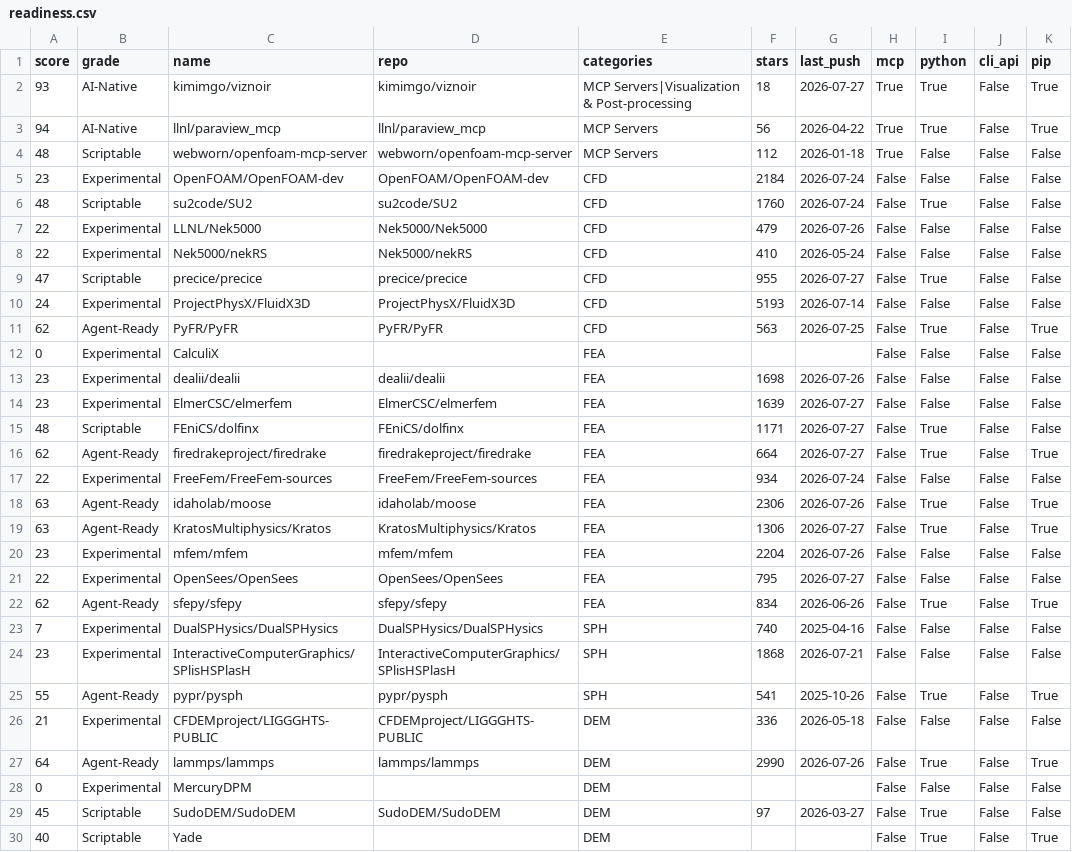
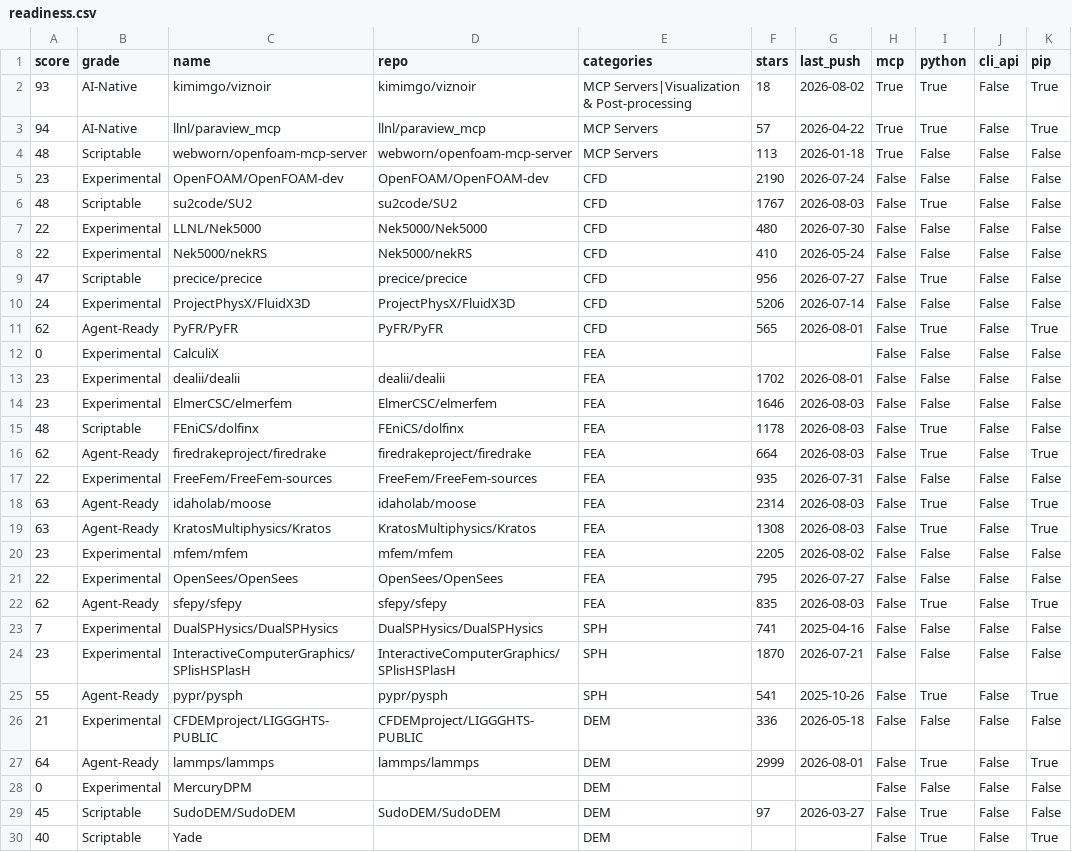
Before and after one commit to kimimgo/awesome-ai-cae, a CSV file: data/readiness.csv, drawn as a sheet; only a part is shown; the diff covers the shown part only.

```diff
--- a/data/readiness.csv
+++ b/data/readiness.csv
@@ -1,28 +1,28 @@
 score,grade,name,repo,categories,stars,last_push,mcp,python,cli_api,pip
-93,AI-Native,kimimgo/viznoir,kimimgo/viznoir,MCP Servers|Visualization & Post-processing,18,2026-07-27,True,True,False,True
-94,AI-Native,llnl/paraview_mcp,llnl/paraview_mcp,MCP Servers,56,2026-04-22,True,True,False,True
-48,Scriptable,webworn/openfoam-mcp-server,webworn/openfoam-mcp-server,MCP Servers,112,2026-01-18,True,False,False,False
-23,Experimental,OpenFOAM/OpenFOAM-dev,OpenFOAM/OpenFOAM-dev,CFD,2184,2026-07-24,False,False,False,False
-48,Scriptable,su2code/SU2,su2code/SU2,CFD,1760,2026-07-24,False,True,False,False
-22,Experimental,LLNL/Nek5000,Nek5000/Nek5000,CFD,479,2026-07-26,False,False,False,False
+93,AI-Native,kimimgo/viznoir,kimimgo/viznoir,MCP Servers|Visualization & Post-processing,18,2026-08-02,True,True,False,True
+94,AI-Native,llnl/paraview_mcp,llnl/paraview_mcp,MCP Servers,57,2026-04-22,True,True,False,True
+48,Scriptable,webworn/openfoam-mcp-server,webworn/openfoam-mcp-server,MCP Servers,113,2026-01-18,True,False,False,False
+23,Experimental,OpenFOAM/OpenFOAM-dev,OpenFOAM/OpenFOAM-dev,CFD,2190,2026-07-24,False,False,False,False
+48,Scriptable,su2code/SU2,su2code/SU2,CFD,1767,2026-08-03,False,True,False,False
+22,Experimental,LLNL/Nek5000,Nek5000/Nek5000,CFD,480,2026-07-30,False,False,False,False
 22,Experimental,Nek5000/nekRS,Nek5000/nekRS,CFD,410,2026-05-24,False,False,False,False
-47,Scriptable,precice/precice,precice/precice,CFD,955,2026-07-27,False,True,False,False
-24,Experimental,ProjectPhysX/FluidX3D,ProjectPhysX/FluidX3D,CFD,5193,2026-07-14,False,False,False,False
-62,Agent-Ready,PyFR/PyFR,PyFR/PyFR,CFD,563,2026-07-25,False,True,False,True
+47,Scriptable,precice/precice,precice/precice,CFD,956,2026-07-27,False,True,False,False
+24,Experimental,ProjectPhysX/FluidX3D,ProjectPhysX/FluidX3D,CFD,5206,2026-07-14,False,False,False,False
+62,Agent-Ready,PyFR/PyFR,PyFR/PyFR,CFD,565,2026-08-01,False,True,False,True
 0,Experimental,CalculiX,,FEA,,,False,False,False,False
-23,Experimental,dealii/dealii,dealii/dealii,FEA,1698,2026-07-26,False,False,False,False
-23,Experimental,ElmerCSC/elmerfem,ElmerCSC/elmerfem,FEA,1639,2026-07-27,False,False,False,False
-48,Scriptable,FEniCS/dolfinx,FEniCS/dolfinx,FEA,1171,2026-07-27,False,True,False,False
-62,Agent-Ready,firedrakeproject/firedrake,firedrakeproject/firedrake,FEA,664,2026-07-27,False,True,False,True
-22,Experimental,FreeFem/FreeFem-sources,FreeFem/FreeFem-sources,FEA,934,2026-07-24,False,False,False,False
-63,Agent-Ready,idaholab/moose,idaholab/moose,FEA,2306,2026-07-26,False,True,False,True
-63,Agent-Ready,KratosMultiphysics/Kratos,KratosMultiphysics/Kratos,FEA,1306,2026-07-27,False,True,False,True
-23,Experimental,mfem/mfem,mfem/mfem,FEA,2204,2026-07-26,False,False,False,False
+23,Experimental,dealii/dealii,dealii/dealii,FEA,1702,2026-08-01,False,False,False,False
+23,Experimental,ElmerCSC/elmerfem,ElmerCSC/elmerfem,FEA,1646,2026-08-03,False,False,False,False
+48,Scriptable,FEniCS/dolfinx,FEniCS/dolfinx,FEA,1178,2026-08-03,False,True,False,False
+62,Agent-Ready,firedrakeproject/firedrake,firedrakeproject/firedrake,FEA,664,2026-08-03,False,True,False,True
+22,Experimental,FreeFem/FreeFem-sources,FreeFem/FreeFem-sources,FEA,935,2026-07-31,False,False,False,False
+63,Agent-Ready,idaholab/moose,idaholab/moose,FEA,2314,2026-08-03,False,True,False,True
+63,Agent-Ready,KratosMultiphysics/Kratos,KratosMultiphysics/Kratos,FEA,1308,2026-08-03,False,True,False,True
+23,Experimental,mfem/mfem,mfem/mfem,FEA,2205,2026-08-02,False,False,False,False
 22,Experimental,OpenSees/OpenSees,OpenSees/OpenSees,FEA,795,2026-07-27,False,False,False,False
-62,Agent-Ready,sfepy/sfepy,sfepy/sfepy,FEA,834,2026-06-26,False,True,False,True
-7,Experimental,DualSPHysics/DualSPHysics,DualSPHysics/DualSPHysics,SPH,740,2025-04-16,False,False,False,False
-23,Experimental,InteractiveComputerGraphics/SPlisHSPlasH,InteractiveComputerGraphics/SPlisHSPlasH,SPH,1868,2026-07-21,False,False,False,False
+62,Agent-Ready,sfepy/sfepy,sfepy/sfepy,FEA,835,2026-08-03,False,True,False,True
+7,Experimental,DualSPHysics/DualSPHysics,DualSPHysics/DualSPHysics,SPH,741,2025-04-16,False,False,False,False
+23,Experimental,InteractiveComputerGraphics/SPlisHSPlasH,InteractiveComputerGraphics/SPlisHSPlasH,SPH,1870,2026-07-21,False,False,False,False
 55,Agent-Ready,pypr/pysph,pypr/pysph,SPH,541,2025-10-26,False,True,False,True
 21,Experimental,CFDEMproject/LIGGGHTS-PUBLIC,CFDEMproject/LIGGGHTS-PUBLIC,DEM,336,2026-05-18,False,False,False,False
-64,Agent-Ready,lammps/lammps,lammps/lammps,DEM,2990,2026-07-26,False,True,False,True
+64,Agent-Ready,lammps/lammps,lammps/lammps,DEM,2999,2026-08-01,False,True,False,True
 0,Experimental,MercuryDPM,,DEM,,,False,False,False,False
```
Also changed, not shown: 94 edited cells elsewhere in this file, 3 other files.
